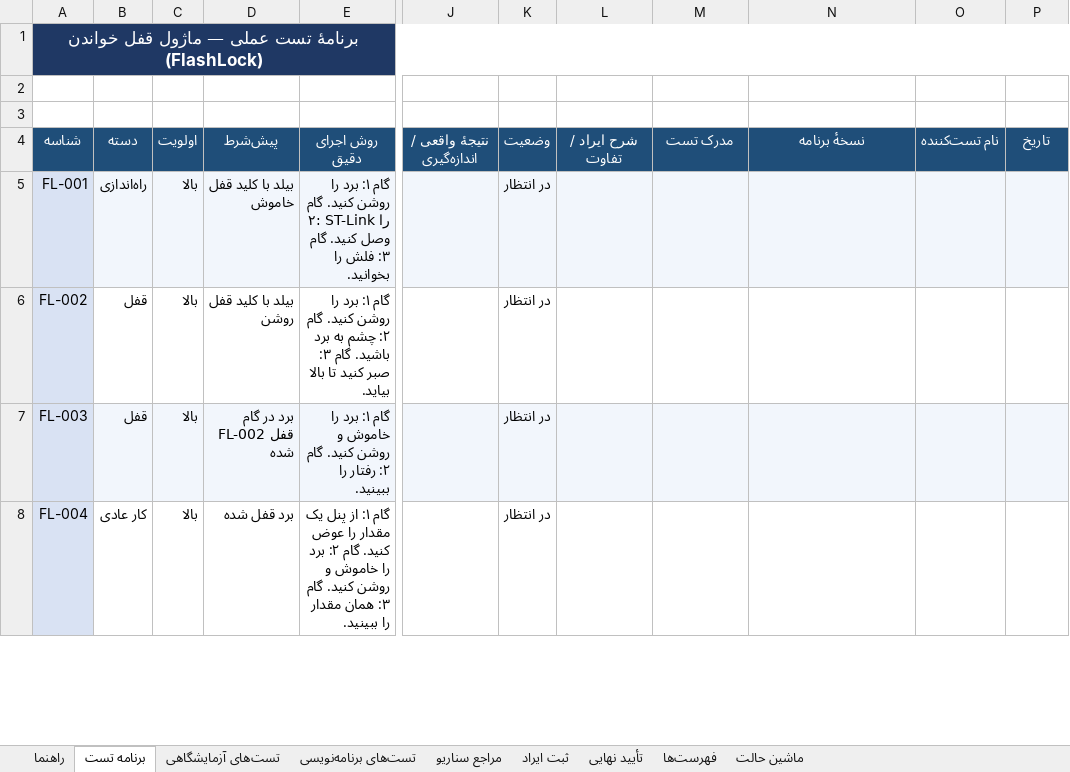
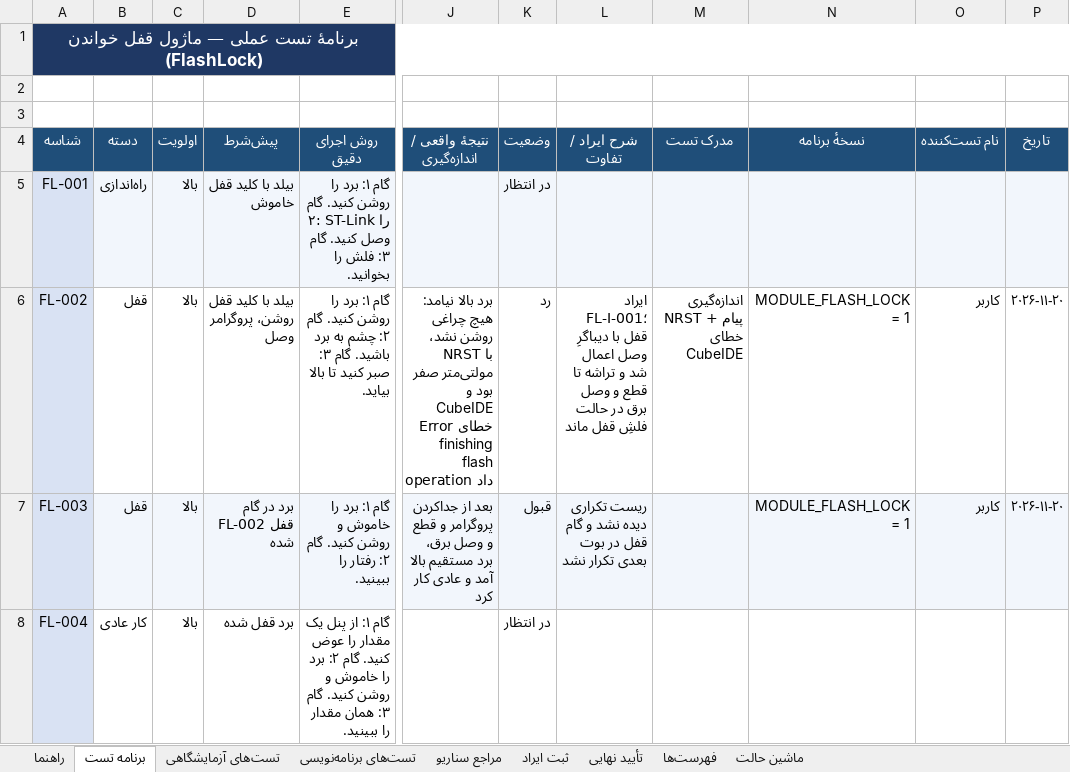
Before and after one commit to sargoliwork101-ui/ChangeOver, an Excel workbook: Firmware/Modules/FlashLock/FlashLock_Validation.xlsx, sheet برنامه تست, drawn as a sheet; only a part is shown, gaps mark what is left out; values as stored, in another font and other column widths than the file's, no borders; the diff covers the shown part only; the diff names each change by its address in the sheet, - before the commit and + after, or states it on an @@ line.

Commit message:
Record the locked-board bench results in the FlashLock validation workbook
Real observations from the 2026-11-20 bench session, plus the fallout of
removing Programmer/ in the previous commit. No firmware code changed:
the user decided the power-cycle procedure is the answer, not a guard.

برنامه تست
- FL-002 rejected: with the ST-Link attached, applying RDP left the part
  halted - no LED self-test, NRST measured 0 V, CubeIDE reported "Error
  finishing flash operation". Logged as FL-I-001, probable location
  bsp_flash_lock.c -> HAL_FLASH_OB_Launch(), which on F1 is only
  HAL_NVIC_SystemReset() and so never clears the debug-link flag.
- FL-003 accepted: after disconnecting the programmer and a full power
  cycle the board booted straight into normal operation.
- FL-006 added, accepted: attaching SWD to a locked board halts it, and
  neither the reset button nor a programmer reset recovers it - only a
  power cycle does.
- FL-005 method rewritten to the manual CubeProgrammer backup/restore
  steps, since the script that used to do it is gone.

تست‌های آزمایشگاهی
- FL-104 accepted: protection removed in CubeProgrammer and programming
  worked again; the full chip erase cost the parameters and the table.
- FL-105 added, needs a repeat: NRST was measured at 0 V with the
  programmer attached, but the after-power-cycle reading was not taken.

تست‌های برنامه‌نویسی
- FL-201..FL-204 accepted from today's runs: host test 16 checks / 0
  failures, syntax gate 31 checks / 0 failures.
- FL-205..FL-207 deleted: their subject (the Programmer/ scripts) is no
  longer in the tree. FL-208 added for the post-deletion consistency
  check (no dangling references, contract and rules gates green).

Documentation/Overall_Validation.xlsx regenerated. Gates green:
check_ai_rules.sh ALL CHECKS PASSED, audit 569 invariants / 0 findings,
check_firmware_syntax.sh PASSED.

Co-authored-by: arena-agent <297053741+arena-agent@users.noreply.github.com>

```diff
--- a/Firmware/Modules/FlashLock/FlashLock_Validation.xlsx (sheet برنامه تست)
+++ b/Firmware/Modules/FlashLock/FlashLock_Validation.xlsx (sheet برنامه تست)
-D6 (پیش‌شرط): بیلد با کلید قفل روشن
+D6 (پیش‌شرط): بیلد با کلید قفل روشن، پروگرامر وصل
-J6 (نتیجهٔ واقعی / اندازه‌گیری): (empty)
+J6 (نتیجهٔ واقعی / اندازه‌گیری): برد بالا نیامد: هیچ چراغی روشن نشد، NRST با مولتی‌متر صفر بود و CubeIDE خطای Error finishing flash operation داد
-K6 (وضعیت): در انتظار
+K6 (وضعیت): رد
-L6 (شرح ایراد / تفاوت): (empty)
+L6 (شرح ایراد / تفاوت): ایراد FL-I-001؛ قفل با دیباگرِ وصل اعمال شد و تراشه تا قطع و وصل برق در حالت فلشِ قفل ماند
-M6 (مدرک تست): (empty)
+M6 (مدرک تست): اندازه‌گیری NRST + پیام خطای CubeIDE
-N6:N7 (نسخهٔ برنامه): (empty)
+N6:N7 (نسخهٔ برنامه): MODULE_FLASH_LOCK = 1
-O6:O7 (نام تست‌کننده): (empty)
+O6:O7 (نام تست‌کننده): کاربر
-P6:P7 (تاریخ): (empty)
+P6:P7 (تاریخ): ۲۰۲۶-۱۱-۲۰
-J7 (نتیجهٔ واقعی / اندازه‌گیری): (empty)
+J7 (نتیجهٔ واقعی / اندازه‌گیری): بعد از جداکردن پروگرامر و قطع و وصل برق، برد مستقیم بالا آمد و عادی کار کرد
-K7 (وضعیت): در انتظار
+K7 (وضعیت): قبول
-L7 (شرح ایراد / تفاوت): (empty)
+L7 (شرح ایراد / تفاوت): ریست تکراری دیده نشد و گام قفل در بوت بعدی تکرار نشد
```
Also changed, not shown: 1 added row and 1 edited cell elsewhere in this sheet, sheet تست‌های برنامه‌نویسی, sheet تست‌های آزمایشگاهی, sheet ثبت ایراد, Documentation/Overall_Validation.xlsx.
